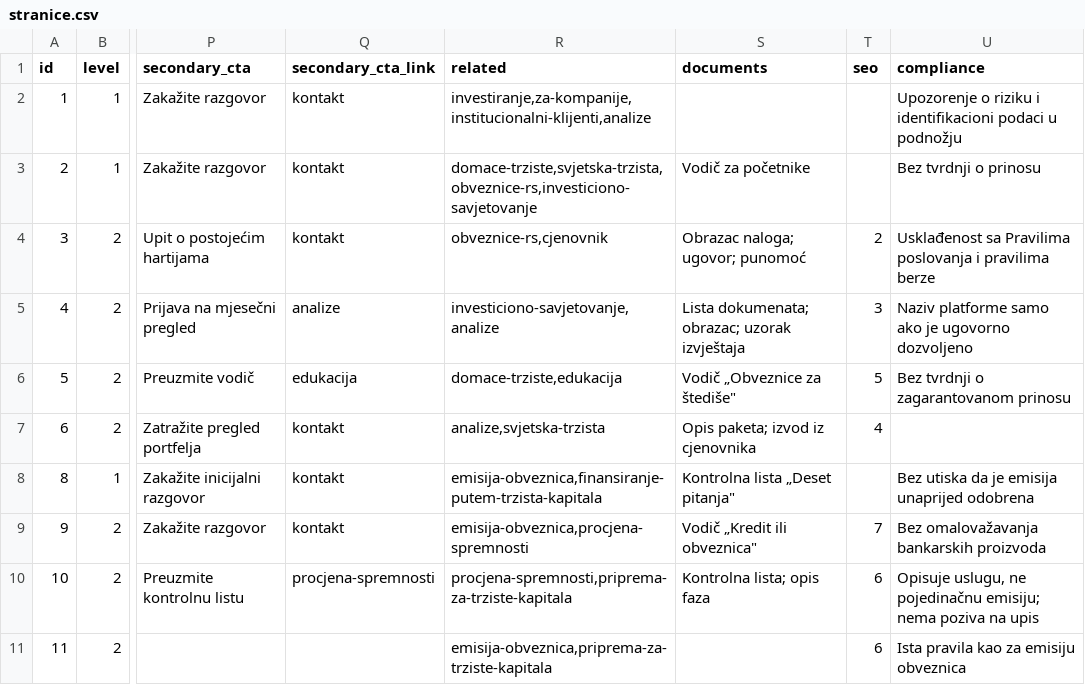
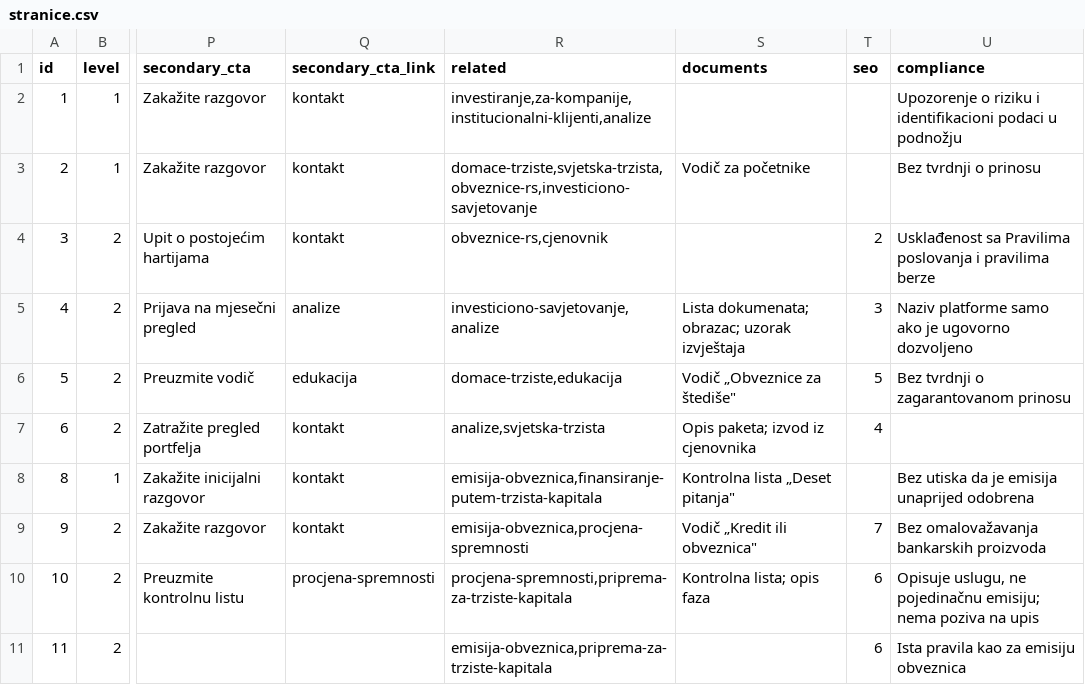
Before and after one commit to jandricmiodrag-create/EUBR-sajt, a CSV file: data/gsheet/stranice.csv, drawn as a sheet; only a part is shown, gaps mark what is left out; the diff names each change by its address in the sheet, - before the commit and + after, or states it on an @@ line.

```diff
--- a/data/gsheet/stranice.csv
+++ b/data/gsheet/stranice.csv
-S4 (documents): Obrazac naloga; ugovor; punomoć
+S4 (documents): (empty)
```
Also changed, not shown: 4 other files.
